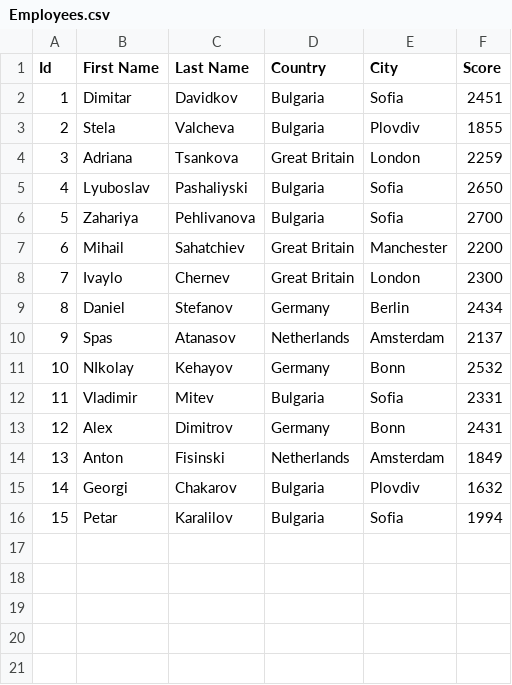
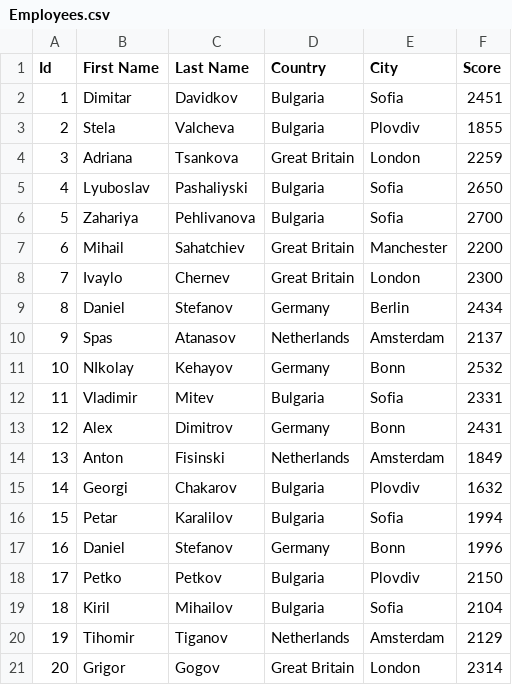
Before and after one commit to lyuboslav2406/Read-Convert-and-Send-CSV-to-Email-address, a CSV file: Send Email with attached CSV/Employees.csv, drawn as a sheet; the diff names each change by its address in the sheet, - before the commit and + after, or states it on an @@ line.

```diff
--- a/Send Email with attached CSV/Employees.csv
+++ b/Send Email with attached CSV/Employees.csv
+row 17: 16 | Daniel | Stefanov | Germany | Bonn | 1996
+row 18: 17 | Petko | Petkov | Bulgaria | Plovdiv | 2150
+row 19: 18 | Kiril | Mihailov | Bulgaria | Sofia | 2104
+row 20: 19 | Tihomir | Tiganov | Netherlands | Amsterdam | 2129
+row 21: 20 | Grigor | Gogov | Great Britain | London | 2314
```
Also changed, not shown: Send Email with attached CSV/Result.csv, 5 other files.
